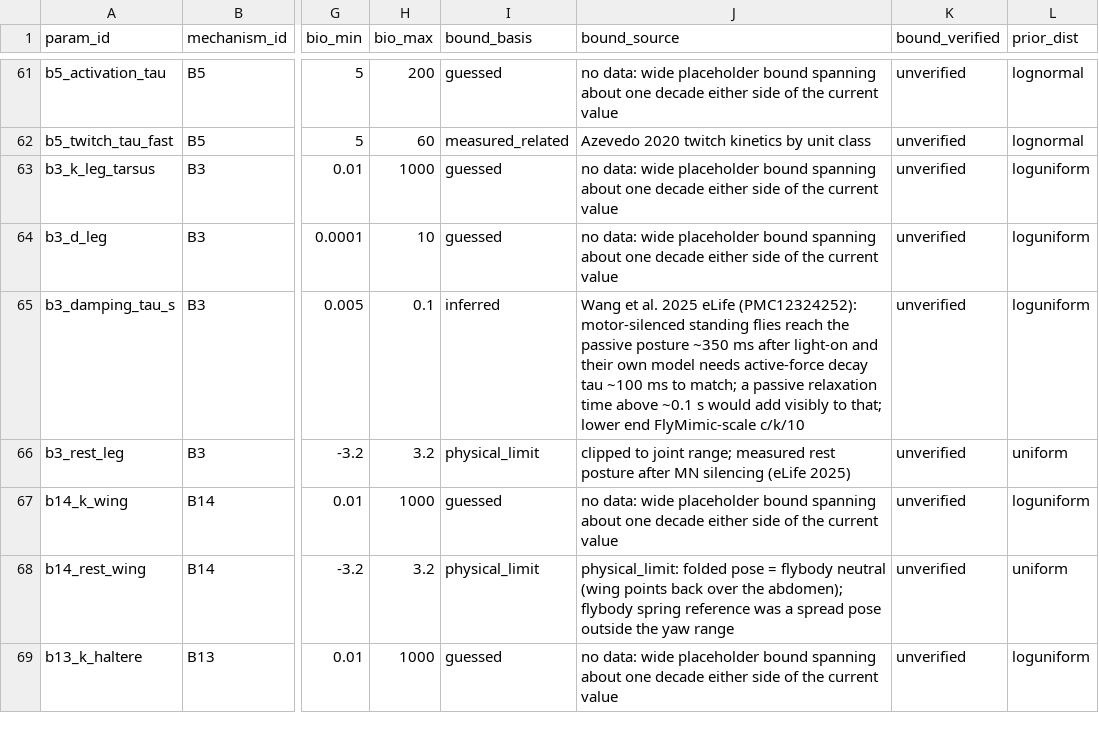
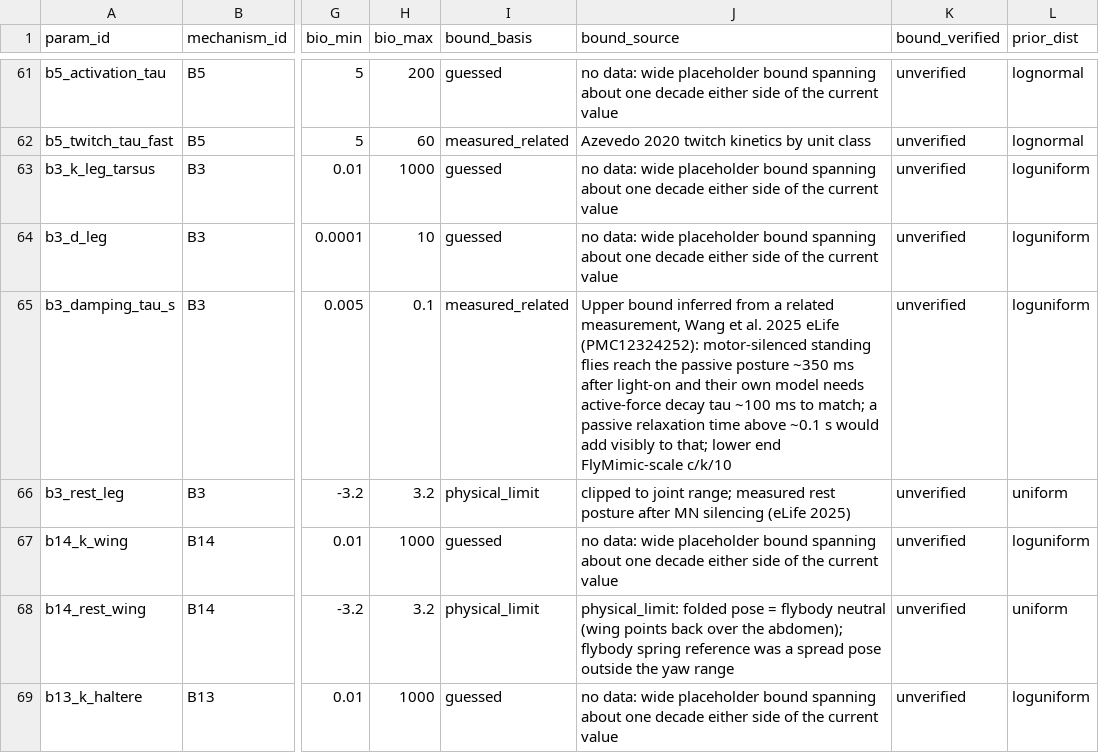
Before and after one commit to bengreff/fly-emulation, a CSV file: data/model/parameters.csv, drawn as a sheet; only a part is shown, gaps mark what is left out; the diff names each change by its address in the sheet, - before the commit and + after, or states it on an @@ line.

```diff
--- a/data/model/parameters.csv
+++ b/data/model/parameters.csv
-I65 (bound_basis): inferred
+I65 (bound_basis): measured_related
-J65 (bound_source): Wang et…
+J65 (bound_source): Upper bound inferred from a related measurement, Wang et…
```
Also changed, not shown: 6 other files.
